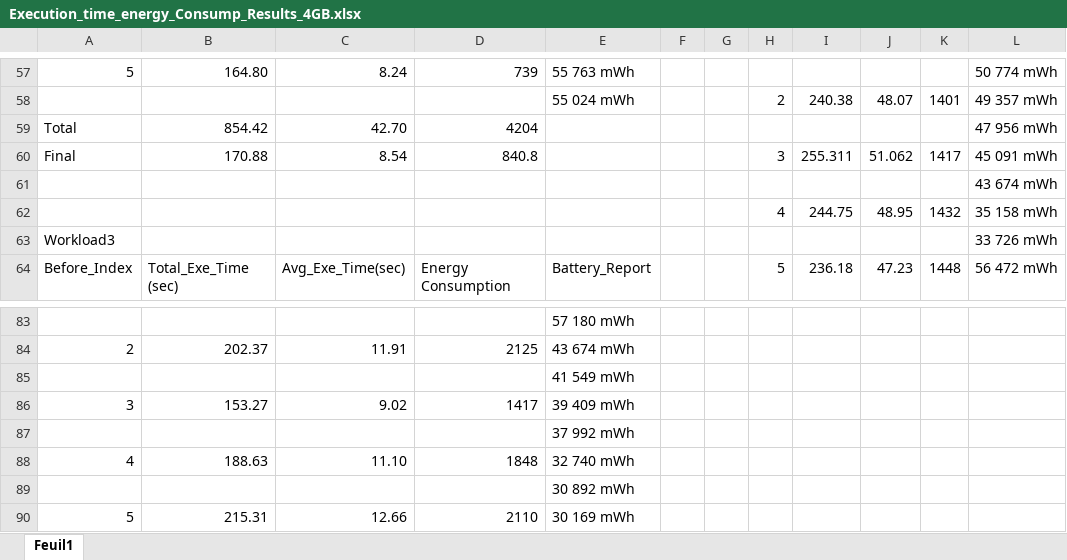
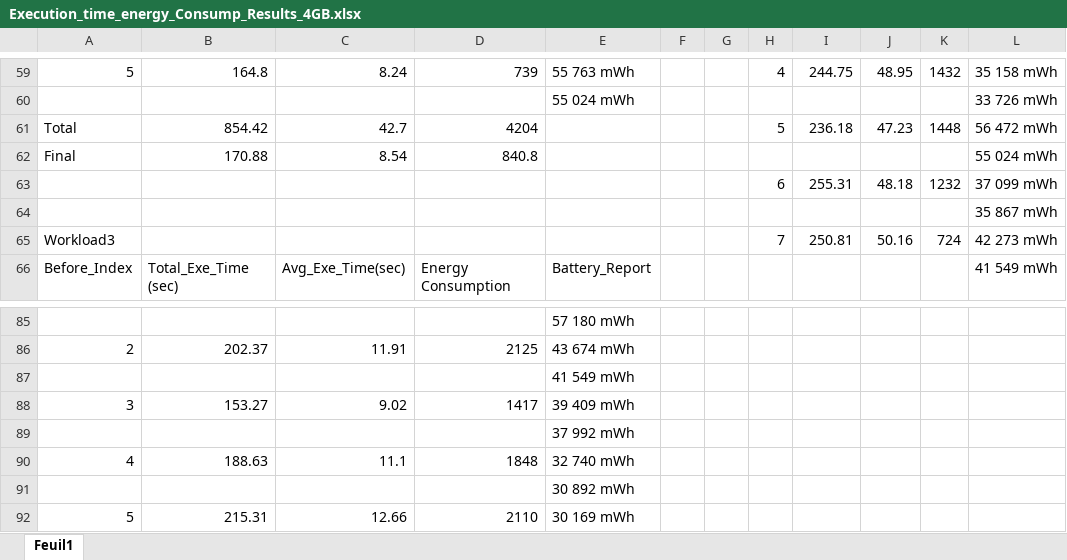
Before and after one commit to sivapachava/INRAE_M2_Stage_Work_April_August_2024, an Excel workbook: Execution_time_energy_Consump_Results_4GB.xlsx, sheet Feuil1, drawn as a sheet; only a part is shown, gaps mark what is left out; values as stored, in another font and other column widths than the file's, no cell formats; removed rows and columns are numbered as before the commit, all else as after; the diff covers the shown part only; the diff names each change by its address in the sheet, - before the commit and + after, or states it on an @@ line.

Commit message:
update workload values added

```diff
--- a/Execution_time_energy_Consump_Results_4GB.xlsx (sheet Feuil1)
+++ b/Execution_time_energy_Consump_Results_4GB.xlsx (sheet Feuil1)
-B59: 164.80
+B59: 164.8
-H59: (empty)
+H59: 4
-I59: (empty)
+I59: 244.75
-J59: (empty)
+J59: 48.95
-K59: (empty)
+K59: 1432
-L59: 50 774 mWh
+L59: 35 158 mWh
-row 58:  |  |  |  | 55 024 mWh |  |  | 2 | 240.38 | 48.07 | 1401 | 49 357 mWh
+row 60:  |  |  |  | 55 024 mWh |  |  |  |  |  |  | 33 726 mWh
-C61: 42.70
+C61: 42.7
-H61: (empty)
+H61: 5
-I61: (empty)
+I61: 236.18
-J61: (empty)
+J61: 47.23
-K61: (empty)
+K61: 1448
-L61: 47 956 mWh
+L61: 56 472 mWh
-H62: 3
+H62: (empty)
-I62: 255.311
+I62: (empty)
-J62: 51.062
+J62: (empty)
-K62: 1417
+K62: (empty)
-L62: 45 091 mWh
+L62: 55 024 mWh
+row 63:  |  |  |  |  |  |  | 6 | 255.31 | 48.18 | 1232 | 37 099 mWh
-L64: 43 674 mWh
+L64: 35 867 mWh
-row 62:  |  |  |  |  |  |  | 4 | 244.75 | 48.95 | 1432 | 35 158 mWh
-row 63: Workload3 |  |  |  |  |  |  |  |  |  |  | 33 726 mWh
+row 65: Workload3 |  |  |  |  |  |  | 7 | 250.81 | 50.16 | 724 | 42 273 mWh
-H66: 5
+H66: (empty)
-I66: 236.18
+I66: (empty)
-J66: 47.23
+J66: (empty)
-K66: 1448
+K66: (empty)
-L66: 56 472 mWh
+L66: 41 549 mWh
-C90: 11.10
+C90: 11.1
```
Also changed, not shown: 64 added rows, 38 removed rows and 41 edited cells elsewhere in this sheet, cell formats, Execution_time_energy_Consump_Results.xlsx, 23 other files.
